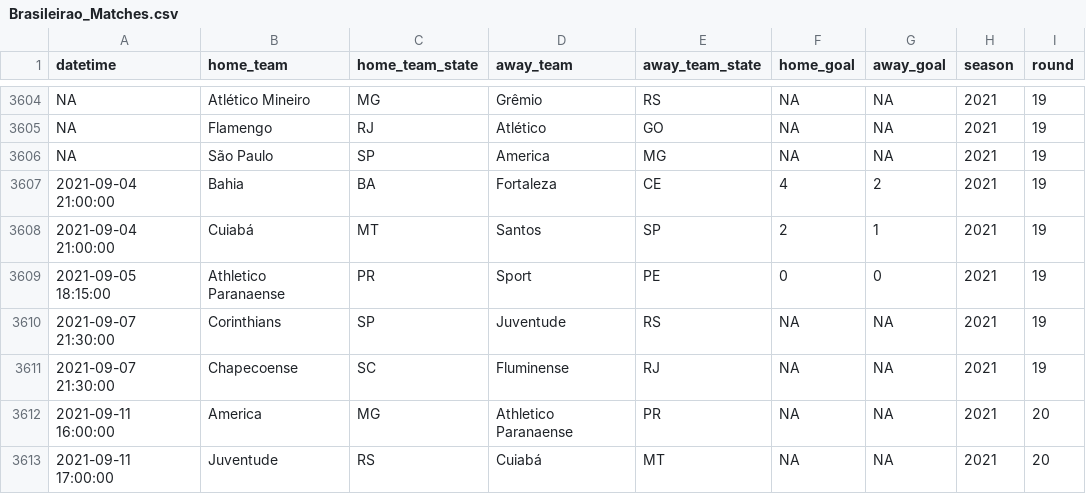
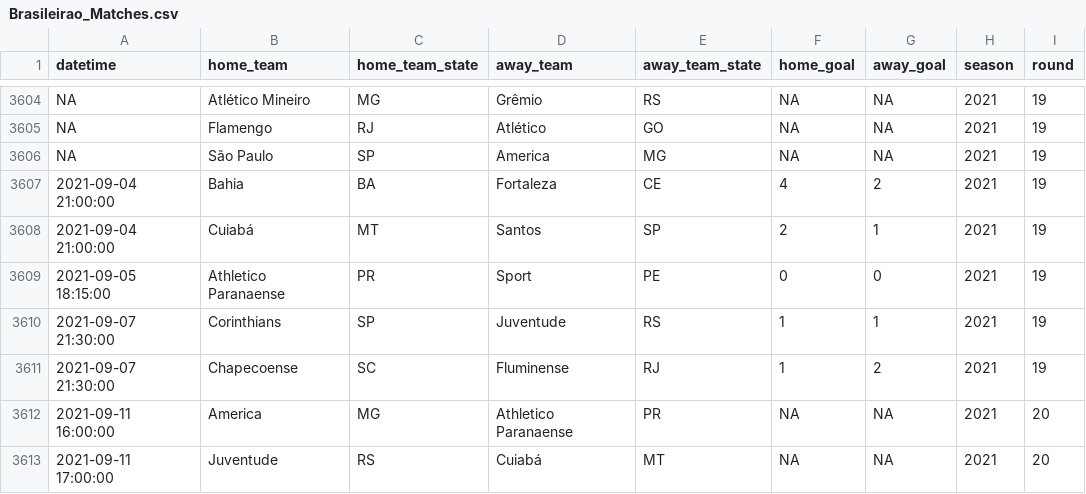
Before and after one commit to ricardo-mattoss/Brazilian-Soccer-Data, a CSV file: Data/Brasileirao_Matches.csv, drawn as a sheet; only a part is shown, gaps mark what is left out.

```diff
--- a/Data/Brasileirao_Matches.csv
+++ b/Data/Brasileirao_Matches.csv
@@ -3609,4 +3609,4 @@ NA,"São Paulo","SP","America","MG",NA,NA,2021,19
 2021-09-05 18:15:00,"Athletico Paranaense","PR","Sport","PE",0,0,2021,19
-2021-09-07 21:30:00,"Corinthians","SP","Juventude","RS",NA,NA,2021,19
-2021-09-07 21:30:00,"Chapecoense","SC","Fluminense","RJ",NA,NA,2021,19
+2021-09-07 21:30:00,"Corinthians","SP","Juventude","RS",1,1,2021,19
+2021-09-07 21:30:00,"Chapecoense","SC","Fluminense","RJ",1,2,2021,19
 2021-09-11 16:00:00,"America","MG","Athletico Paranaense","PR",NA,NA,2021,20
```
